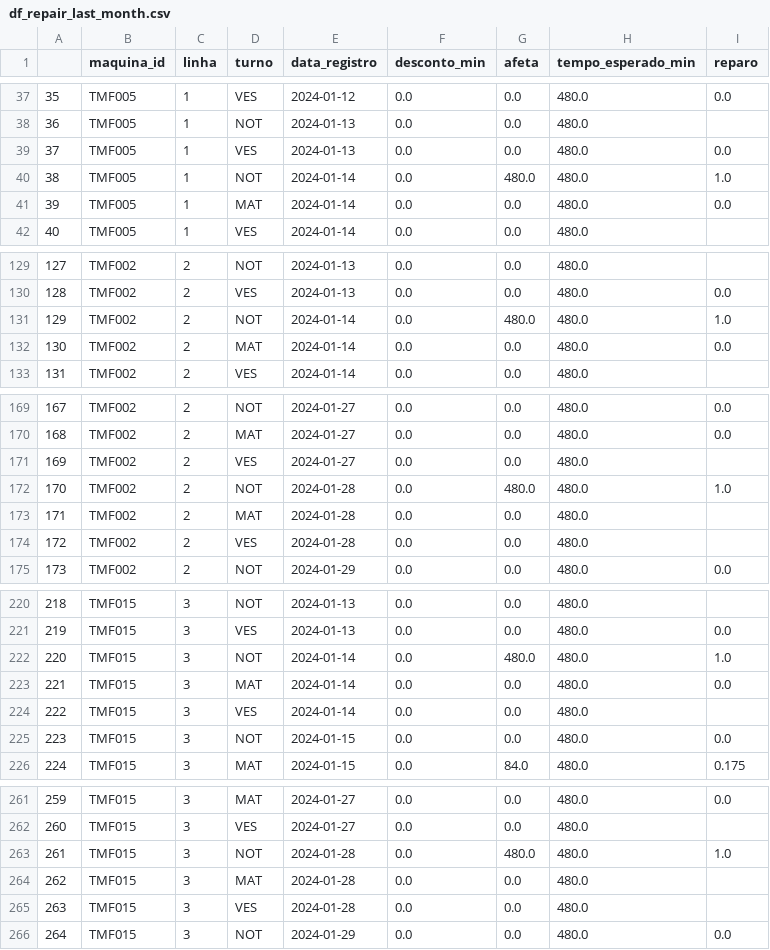
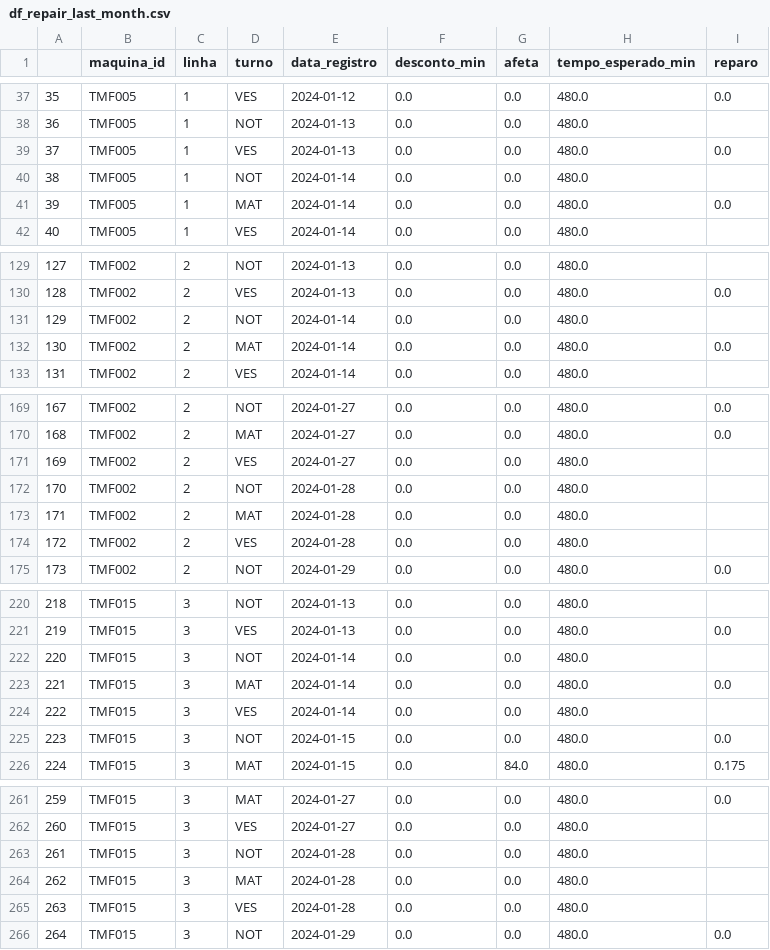
Before and after one commit to STM-Automacao/stm-shop-floor-management, a CSV file: app/assets/df_repair_last_month.csv, drawn as a sheet; only a part is shown, gaps mark what is left out; the diff covers the shown part only.

```diff
--- a/app/assets/df_repair_last_month.csv
+++ b/app/assets/df_repair_last_month.csv
@@ -39,3 +39,3 @@
 37,TMF005,1,VES,2024-01-13,0.0,0.0,480.0,0.0
-38,TMF005,1,NOT,2024-01-14,0.0,480.0,480.0,1.0
+38,TMF005,1,NOT,2024-01-14,0.0,0.0,480.0,
 39,TMF005,1,MAT,2024-01-14,0.0,0.0,480.0,0.0
@@ -130,3 +130,3 @@
 128,TMF002,2,VES,2024-01-13,0.0,0.0,480.0,0.0
-129,TMF002,2,NOT,2024-01-14,0.0,480.0,480.0,1.0
+129,TMF002,2,NOT,2024-01-14,0.0,0.0,480.0,
 130,TMF002,2,MAT,2024-01-14,0.0,0.0,480.0,0.0
@@ -171,3 +171,3 @@
 169,TMF002,2,VES,2024-01-27,0.0,0.0,480.0,
-170,TMF002,2,NOT,2024-01-28,0.0,480.0,480.0,1.0
+170,TMF002,2,NOT,2024-01-28,0.0,0.0,480.0,
 171,TMF002,2,MAT,2024-01-28,0.0,0.0,480.0,
@@ -221,3 +221,3 @@
 219,TMF015,3,VES,2024-01-13,0.0,0.0,480.0,0.0
-220,TMF015,3,NOT,2024-01-14,0.0,480.0,480.0,1.0
+220,TMF015,3,NOT,2024-01-14,0.0,0.0,480.0,
 221,TMF015,3,MAT,2024-01-14,0.0,0.0,480.0,0.0
@@ -262,3 +262,3 @@
 260,TMF015,3,VES,2024-01-27,0.0,0.0,480.0,
-261,TMF015,3,NOT,2024-01-28,0.0,480.0,480.0,1.0
+261,TMF015,3,NOT,2024-01-28,0.0,0.0,480.0,
 262,TMF015,3,MAT,2024-01-28,0.0,0.0,480.0,
```
Also changed, not shown: 8 edited cells elsewhere in this file, app/assets/df_eff_last_month.csv, app/assets/df_perf_last_month.csv, 6 other files.
